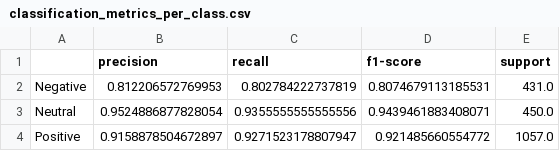
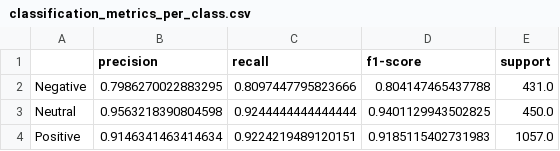
Before and after one commit to Winnee0305/COVID-Sentiment-Analysis, a CSV file: src/model/DistilBERT/classification_metrics_per_class.csv, drawn as a sheet.

```diff
--- a/src/model/DistilBERT/classification_metrics_per_class.csv
+++ b/src/model/DistilBERT/classification_metrics_per_class.csv
@@ -1,4 +1,4 @@
 ,precision,recall,f1-score,support
-Negative,0.812206572769953,0.802784222737819,0.8074679113185531,431.0
-Neutral,0.9524886877828054,0.9355555555555556,0.9439461883408071,450.0
-Positive,0.9158878504672897,0.9271523178807947,0.921485660554772,1057.0
+Negative,0.7986270022883295,0.8097447795823666,0.804147465437788,431.0
+Neutral,0.9563218390804598,0.9244444444444444,0.9401129943502825,450.0
+Positive,0.9146341463414634,0.9224219489120151,0.9185115402731983,1057.0
```
Also changed, not shown: src/model/DistilBERT/test_predictions_distilbert.csv, 16 other files.
